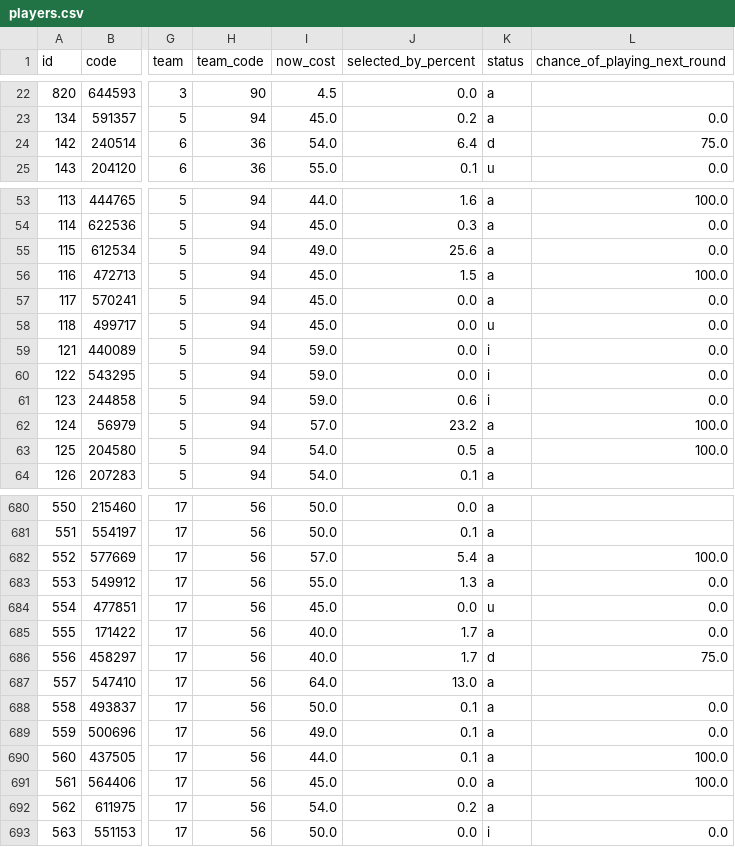
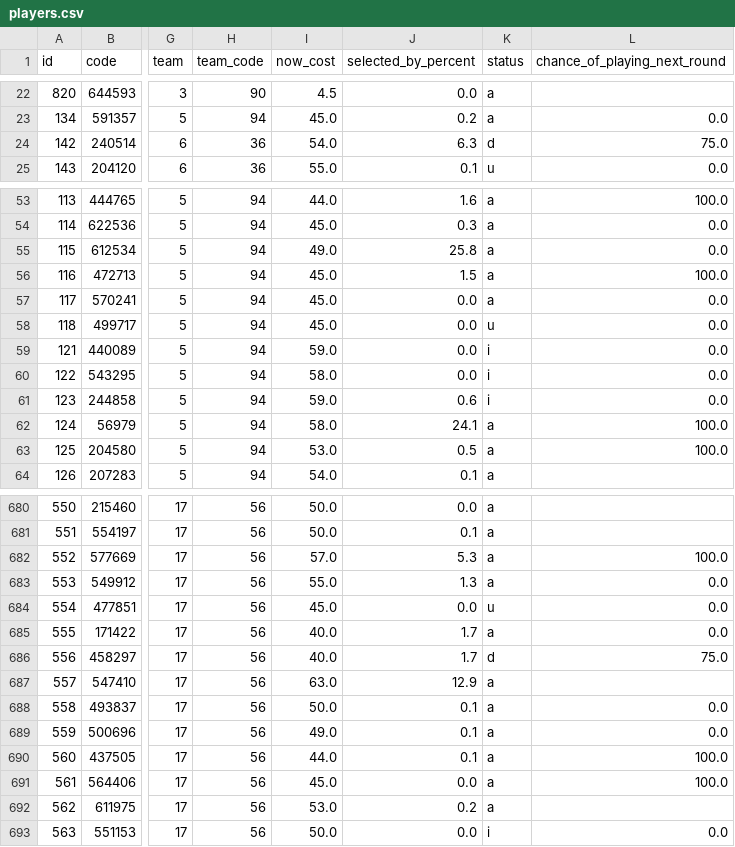
Before and after one commit to quocanhdayyy/footballmanager, a CSV file: data/players.csv, drawn as a sheet; only a part is shown, gaps mark what is left out; the diff covers the shown part only; the diff names each change by its address in the sheet, - before the commit and + after, or states it on an @@ line.

```diff
--- a/data/players.csv
+++ b/data/players.csv
-J24 (selected_by_percent): 6.4
+J24 (selected_by_percent): 6.3
-J55 (selected_by_percent): 25.6
+J55 (selected_by_percent): 25.8
-I60 (now_cost): 59.0
+I60 (now_cost): 58.0
-I62 (now_cost): 57.0
+I62 (now_cost): 58.0
-J62 (selected_by_percent): 23.2
+J62 (selected_by_percent): 24.1
-I63 (now_cost): 54.0
+I63 (now_cost): 53.0
-J682 (selected_by_percent): 5.4
+J682 (selected_by_percent): 5.3
-I687 (now_cost): 64.0
+I687 (now_cost): 63.0
-J687 (selected_by_percent): 13.0
+J687 (selected_by_percent): 12.9
-I692 (now_cost): 54.0
+I692 (now_cost): 53.0
```
Also changed, not shown: 47 edited cells elsewhere in this file, data/processed/squad_snapshot.csv.
